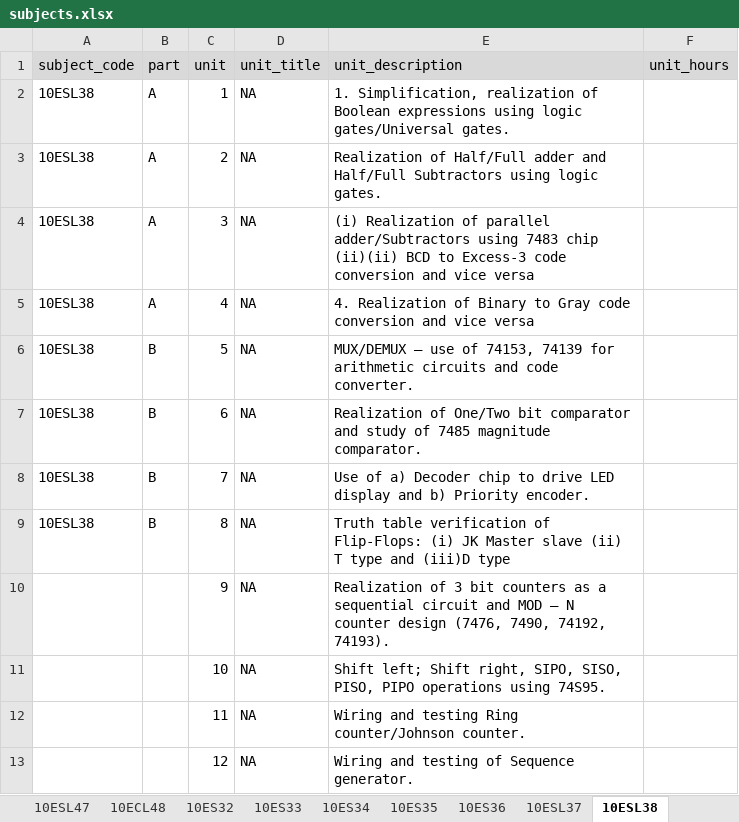
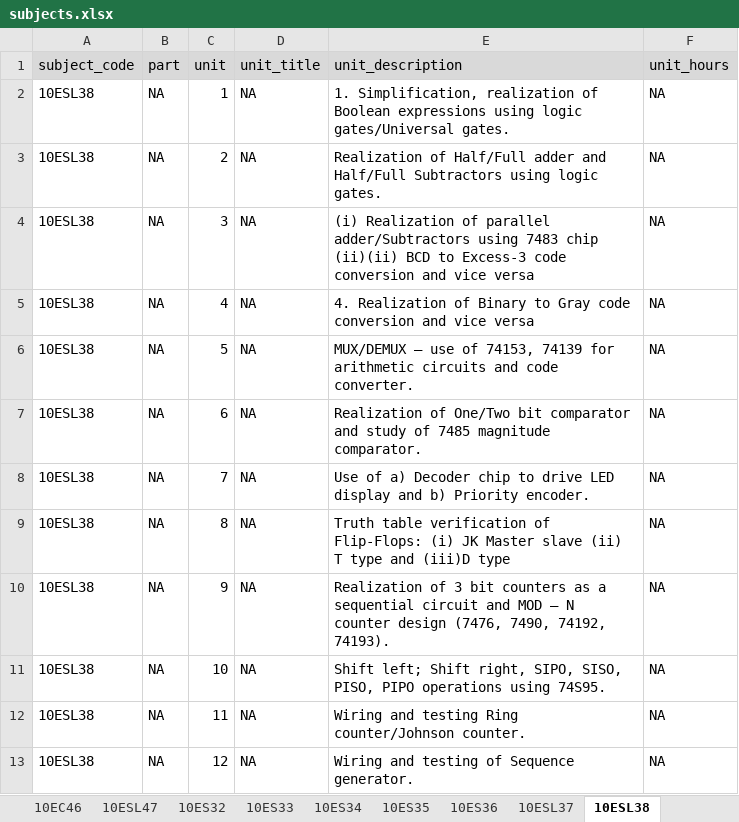
Before and after one commit to tce-cis/cis-tce-dsce, an Excel workbook: cis-util/data/subjects.xlsx, sheet 10ESL38, drawn as a sheet; values as stored, in another font and other column widths than the file's, no borders; the diff names each change by its address in the sheet, - before the commit and + after, or states it on an @@ line.

```diff
--- a/cis-util/data/subjects.xlsx (sheet 10ESL38)
+++ b/cis-util/data/subjects.xlsx (sheet 10ESL38)
-sheet tab: 10ECL48
-B2:B5 (part): A
+B2:B5 (part): NA
-F2:F13 (unit_hours): (empty)
+F2:F13 (unit_hours): NA
-B6:B9 (part): B
+B6:B9 (part): NA
-A10:A13 (subject_code): (empty)
+A10:A13 (subject_code): 10ESL38
-B10:B13 (part): (empty)
+B10:B13 (part): NA
```
Also changed, not shown: sheet 10ESL47, sheet 10ESL37, sheet 10EC45, sheet 10ES42, sheet 10EC46, sheet 10ES43, 7 more sheets, cis-util/data/faculty_details.xlsx, 3 other files.
